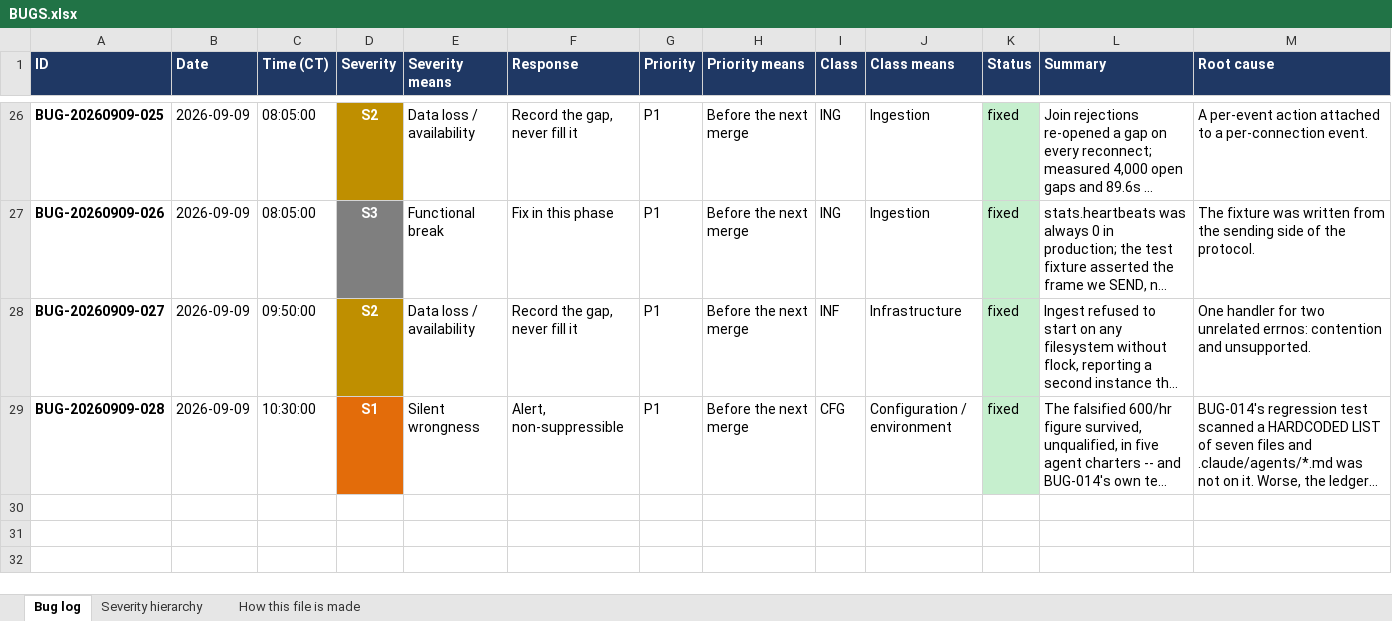
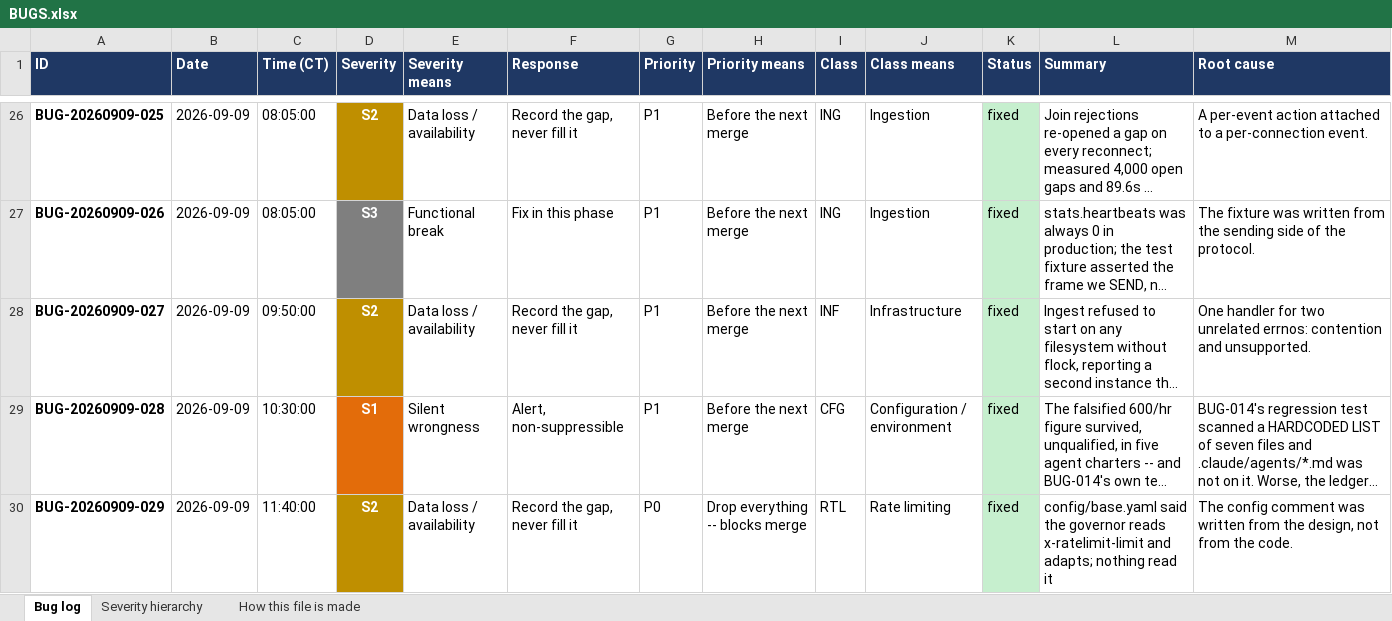
Before and after one commit to spencerwon/navanax1, an Excel workbook: docs/logs/BUGS.xlsx, sheet Bug log, drawn as a sheet; only a part is shown, gaps mark what is left out; long unchanged cells end in …; values as stored, in another font and other column widths than the file's, no borders; table styles not drawn; rows hold the shown columns only; the diff covers the shown part only; the diff names each change by its address in the sheet, - before the commit and + after, or states it on an @@ line.

```diff
--- a/docs/logs/BUGS.xlsx (sheet Bug log)
+++ b/docs/logs/BUGS.xlsx (sheet Bug log)
+row 30: BUG-20260909-029 | 2026-09-09 | 11:40:00 | S2 | Data loss / availability | Record the gap, never fill it | P0 | Drop everything -- blocks merge | RTL | Rate limiting | fixed | config/base.yaml said the governor reads x-ratelimit-limit and adapts; nothing read it | The config comment was written from the design, not from the code.
```
Also changed, not shown: 2 added rows, 3 edited cells and cell formats elsewhere in this sheet, sheet Severity hierarchy, formulas that keep their value, 7 other files.
